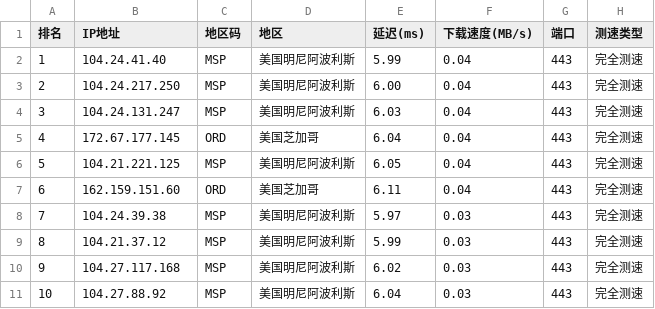
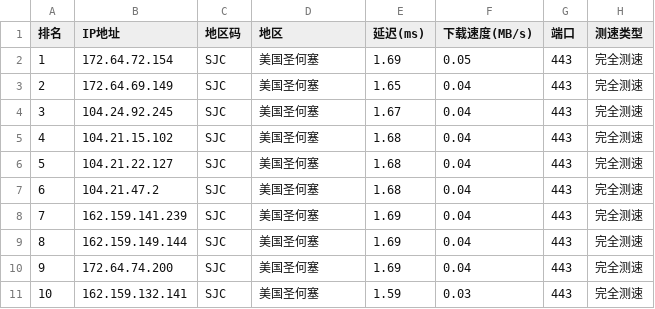
Before and after one commit to ZQ-JACKY/ZQ-CloudFlareScan, a CSV file: ipv4.csv, drawn as a sheet; only a part is shown; the diff covers the shown part only.

```diff
--- a/ipv4.csv
+++ b/ipv4.csv
@@ -1,11 +1,11 @@
 排名,IP地址,地区码,地区,延迟(ms),下载速度(MB/s),端口,测速类型
-1,104.24.41.40,MSP,美国明尼阿波利斯,5.99,0.04,443,完全测速
-2,104.24.217.250,MSP,美国明尼阿波利斯,6.00,0.04,443,完全测速
-3,104.24.131.247,MSP,美国明尼阿波利斯,6.03,0.04,443,完全测速
-4,172.67.177.145,ORD,美国芝加哥,6.04,0.04,443,完全测速
-5,104.21.221.125,MSP,美国明尼阿波利斯,6.05,0.04,443,完全测速
-6,162.159.151.60,ORD,美国芝加哥,6.11,0.04,443,完全测速
-7,104.24.39.38,MSP,美国明尼阿波利斯,5.97,0.03,443,完全测速
-8,104.21.37.12,MSP,美国明尼阿波利斯,5.99,0.03,443,完全测速
-9,104.27.117.168,MSP,美国明尼阿波利斯,6.02,0.03,443,完全测速
-10,104.27.88.92,MSP,美国明尼阿波利斯,6.04,0.03,443,完全测速
+1,172.64.72.154,SJC,美国圣何塞,1.69,0.05,443,完全测速
+2,172.64.69.149,SJC,美国圣何塞,1.65,0.04,443,完全测速
+3,104.24.92.245,SJC,美国圣何塞,1.67,0.04,443,完全测速
+4,104.21.15.102,SJC,美国圣何塞,1.68,0.04,443,完全测速
+5,104.21.22.127,SJC,美国圣何塞,1.68,0.04,443,完全测速
+6,104.21.47.2,SJC,美国圣何塞,1.68,0.04,443,完全测速
+7,162.159.141.239,SJC,美国圣何塞,1.69,0.04,443,完全测速
+8,162.159.149.144,SJC,美国圣何塞,1.69,0.04,443,完全测速
+9,172.64.74.200,SJC,美国圣何塞,1.69,0.04,443,完全测速
+10,162.159.132.141,SJC,美国圣何塞,1.59,0.03,443,完全测速
```
Also changed, not shown: 45 edited cells elsewhere in this file.
